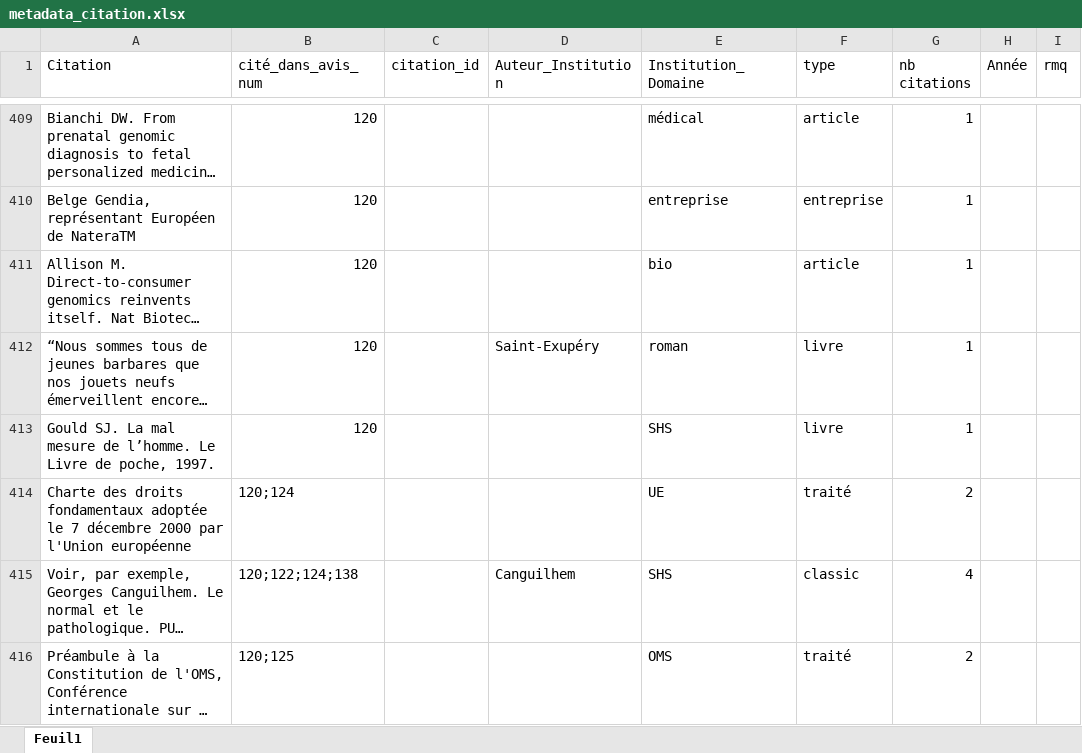
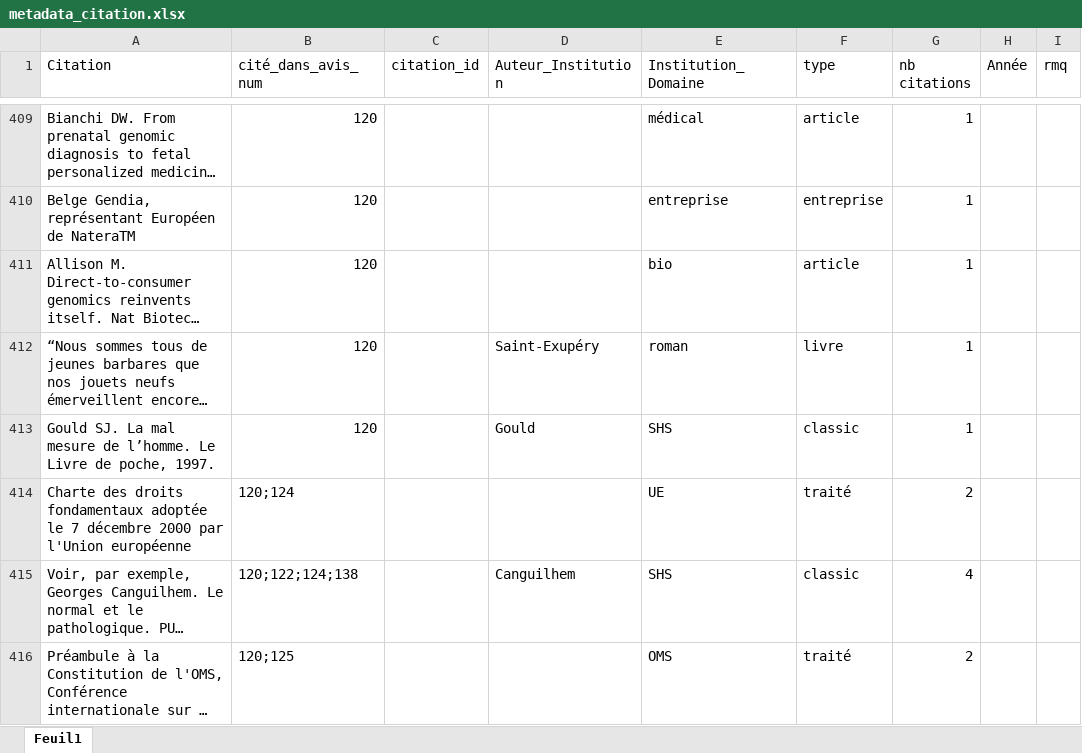
Before and after one commit to LeoMaurice/CCNE, an Excel workbook: data/raw/collected_metadata/metadata_citation.xlsx, sheet Feuil1, drawn as a sheet; only a part is shown, gaps mark what is left out; long unchanged cells end in …; values as stored, in another font and other column widths than the file's, no borders; the diff covers the shown part only; the diff names each change by its address in the sheet, - before the commit and + after, or states it on an @@ line.

```diff
--- a/data/raw/collected_metadata/metadata_citation.xlsx (sheet Feuil1)
+++ b/data/raw/collected_metadata/metadata_citation.xlsx (sheet Feuil1)
-D413 (Auteur_Institution): (empty)
+D413 (Auteur_Institution): Gould
-F413 (type): livre
+F413 (type): classic
```
Also changed, not shown: 27 added rows elsewhere in this sheet, data/intermediate/reseau/recategorize_designation.xlsx, 4 other files.
